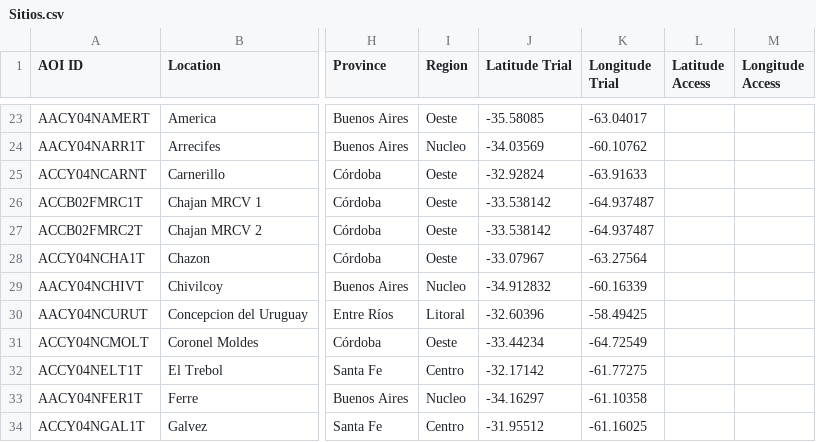
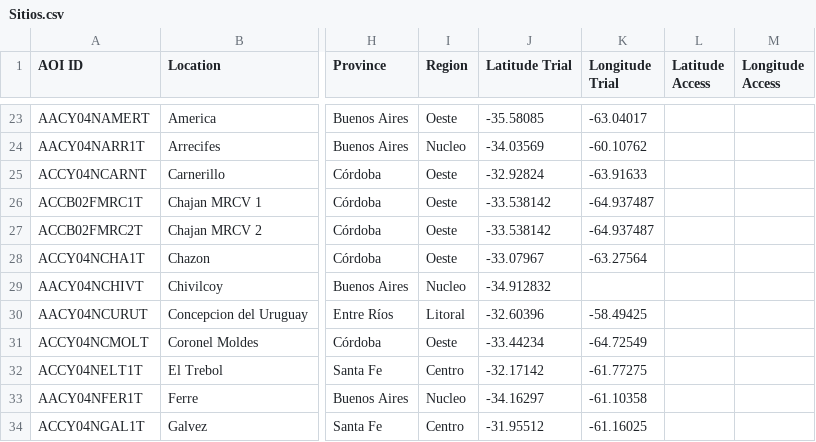
Before and after one commit to LAAR-TESTING-AR/field-trial-map, a CSV file: Sitios.csv, drawn as a sheet; only a part is shown, gaps mark what is left out; the diff names each change by its address in the sheet, - before the commit and + after, or states it on an @@ line.

Commit message:
Actualizacion automatica de Sitios.csv desde SharePoint

```diff
--- a/Sitios.csv
+++ b/Sitios.csv
-K29 (Longitude Trial): -60.16339
+K29 (Longitude Trial): (empty)
```
